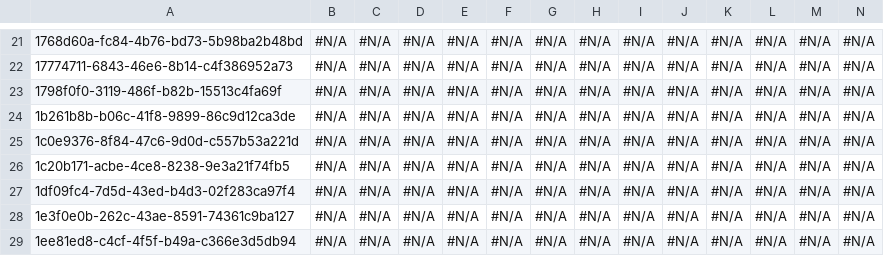
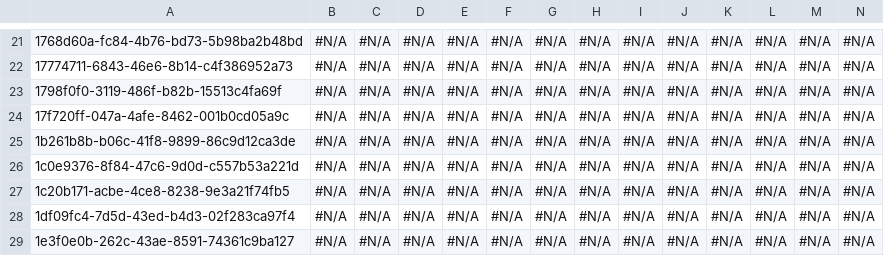
Before and after one commit to prodlytestuser/CPQTest3, a CSV file: Account.csv, drawn as a sheet; only a part is shown, gaps mark what is left out; the shorter side is filled out with more unchanged rows; rows hold the shown columns only; the diff names each change by its address in the sheet, - before the commit and + after, or states it on an @@ line.

Commit message:
Saved changes from the managed org to the repository branch

```diff
--- a/Account.csv
+++ b/Account.csv
+row 24: 17f720ff-047a-4afe-8462-001b0cd05a9c | #N/A | #N/A | #N/A | #N/A | #N/A | #N/A | #N/A | #N/A | #N/A | #N/A | #N/A | #N/A | #N/A
```
